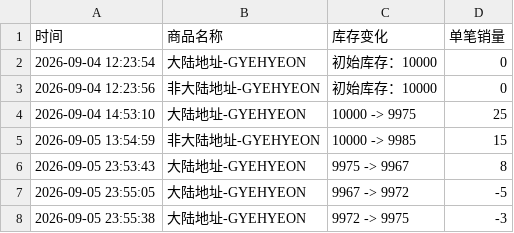
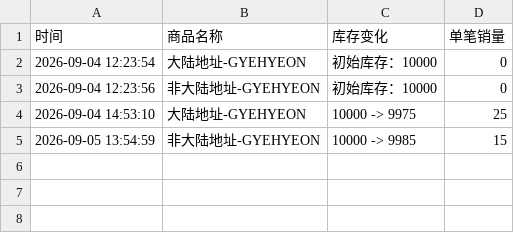
Before and after one commit to Juineii/verivery_imini0906, a CSV file: GYEHYEON.csv, drawn as a sheet; the diff names each change by its address in the sheet, - before the commit and + after, or states it on an @@ line.

```diff
--- a/GYEHYEON.csv
+++ b/GYEHYEON.csv
-row 6: 2026-09-05 23:53:43 | 大陆地址-GYEHYEON | 9975 -> 9967 | 8
-row 7: 2026-09-05 23:55:05 | 大陆地址-GYEHYEON | 9967 -> 9972 | -5
-row 8: 2026-09-05 23:55:38 | 大陆地址-GYEHYEON | 9972 -> 9975 | -3
```
Also changed, not shown: VERIVERY.csv, 2 other files.
